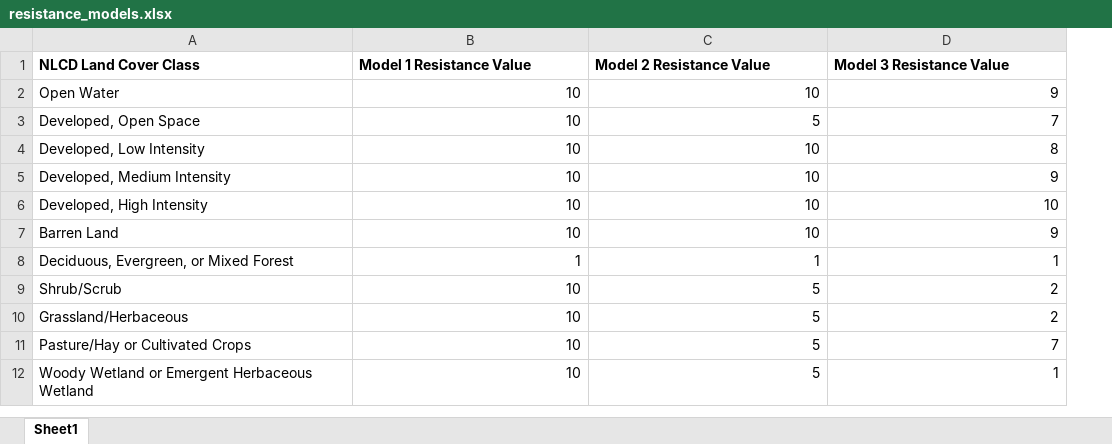
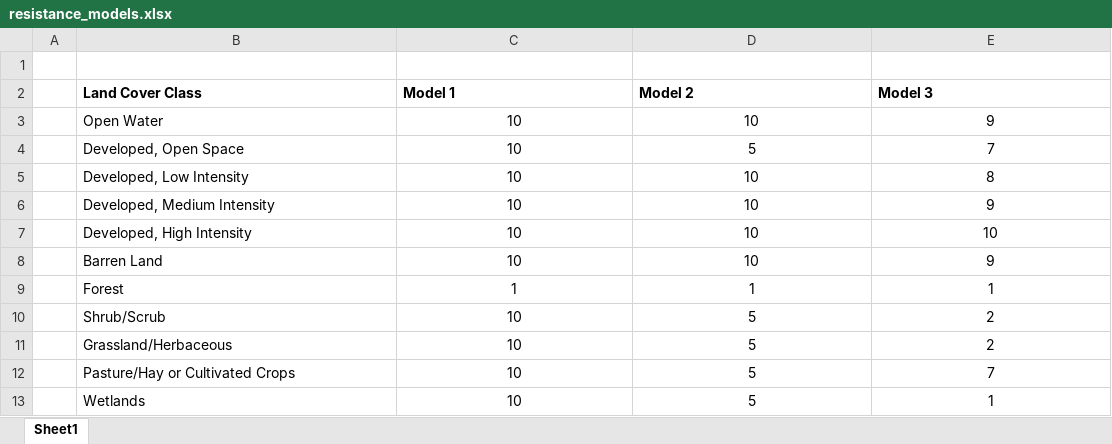
Before and after one commit to IREdwards27/arths-on-landscapes, an Excel workbook: figures/paper/resistance_models.xlsx, sheet Sheet1, drawn as a sheet; values as stored, in another font and other column widths than the file's, no borders; table styles not drawn; addresses are those after the commit; the diff names each change by its address in the sheet, - before the commit and + after, or states it on an @@ line.

Commit message:
figure and script updates

```diff
--- a/figures/paper/resistance_models.xlsx (sheet Sheet1)
+++ b/figures/paper/resistance_models.xlsx (sheet Sheet1)
+column A, empty
-row 1: NLCD Land Cover Class | Model 1 Resistance Value | Model 2 Resistance Value | Model 3 Resistance Value
+row 1: (empty)
+row 2:  | Land Cover Class | Model 1 | Model 2 | Model 3
-C3:E13 alignment: right
+C3:E13 alignment: center
-B9: Deciduous, Evergreen, or Mixed Forest
+B9: Forest
-B13: Woody Wetland or Emergent Herbaceous Wetland
+B13: Wetlands
```
Also changed, not shown: 5 other files.
